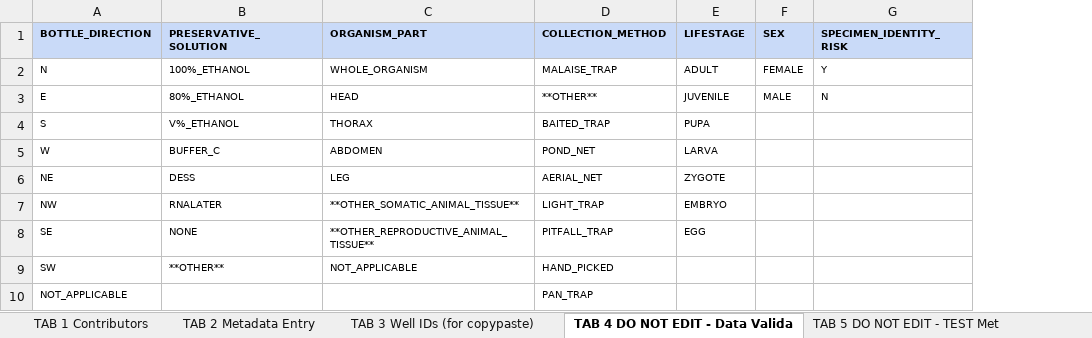
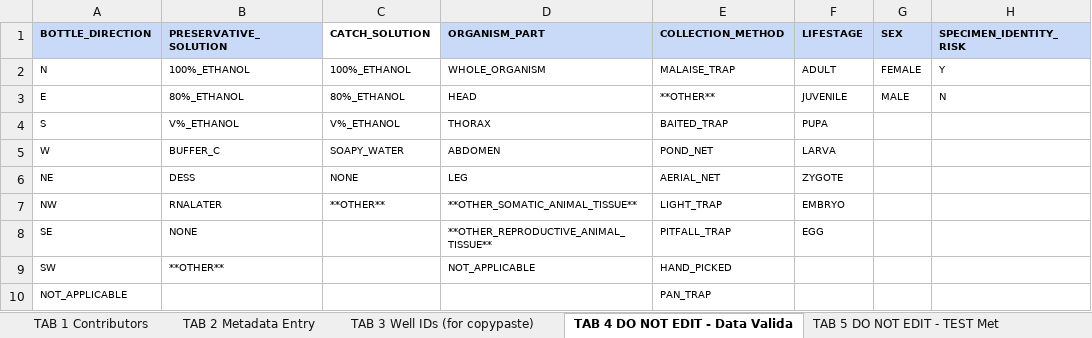
Before and after one commit to sanger-tol/bioscan_anospp_metadata, an Excel workbook: data/BIOSCAN_Manifest_V2.0_20230727.xlsx, sheet TAB 4 DO NOT EDIT - Data Valida, drawn as a sheet; only a part is shown; values as stored, in another font and other column widths than the file's, no borders; the diff names each change by its address in the sheet, - before the commit and + after, or states it on an @@ line.

Commit message:
bioscan template v2 to v3, strip asterisks from dict fields

```diff
--- a/data/BIOSCAN_Manifest_V2.0_20230727.xlsx (sheet TAB 4 DO NOT EDIT - Data Valida)
+++ b/data/BIOSCAN_Manifest_V2.0_20230727.xlsx (sheet TAB 4 DO NOT EDIT - Data Valida)
+column C (CATCH_SOLUTION), rows 2-7: 100%_ETHANOL | 80%_ETHANOL | V%_ETHANOL | SOAPY_WATER | NONE | **OTHER**
```
Also changed, not shown: 4 other files.
